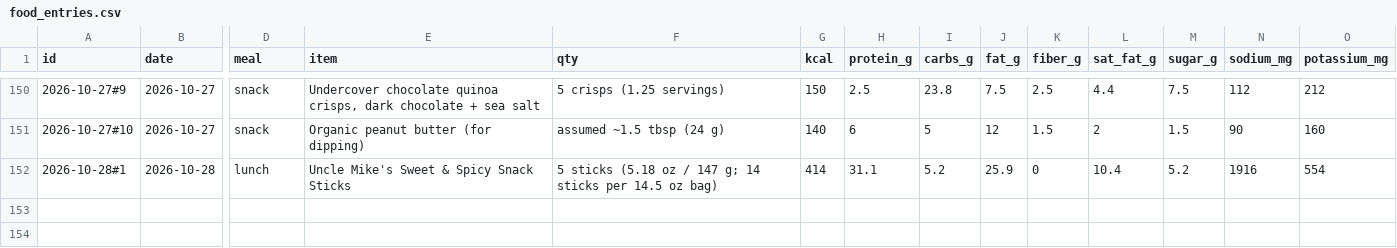
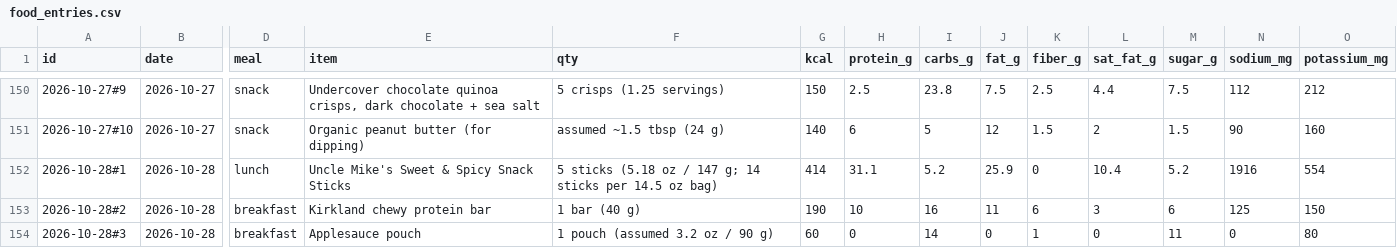
Before and after one commit to bro2jo/leyenda, a CSV file: real/logs/food_entries.csv, drawn as a sheet; only a part is shown, gaps mark what is left out; rows hold the shown columns only; the diff names each change by its address in the sheet, - before the commit and + after, or states it on an @@ line.

```diff
--- a/real/logs/food_entries.csv
+++ b/real/logs/food_entries.csv
+row 153: 2026-10-28#2 | 2026-10-28 | breakfast | Kirkland chewy protein bar | 1 bar (40 g) | 190 | 10 | 16 | 11 | 6 | 3 | 6 | 125 | 150
+row 154: 2026-10-28#3 | 2026-10-28 | breakfast | Applesauce pouch | 1 pouch (assumed 3.2 oz / 90 g) | 60 | 0 | 14 | 0 | 1 | 0 | 11 | 0 | 80
```
Also changed, not shown: engine/deeds.csv, real/logs/nutrition_log.csv, 5 other files.
